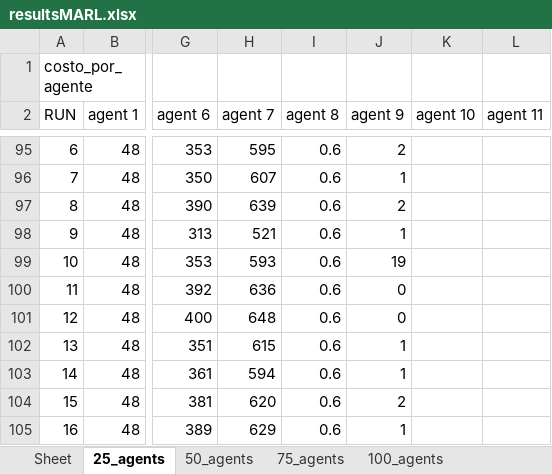
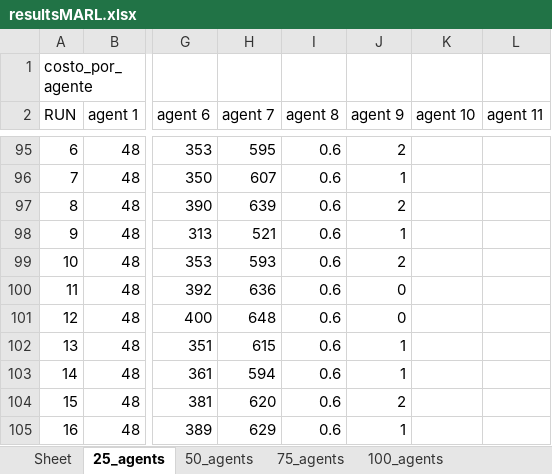
Before and after one commit to AmigoManuel/MT-MARL, an Excel workbook: memoria/aleatorio (test7)/MARL/resultsMARL.xlsx, sheet 25_agents, drawn as a sheet; only a part is shown, gaps mark what is left out; values as stored, in another font and other column widths than the file's, no borders; the diff names each change by its address in the sheet, - before the commit and + after, or states it on an @@ line.

```diff
--- a/memoria/aleatorio (test7)/MARL/resultsMARL.xlsx (sheet 25_agents)
+++ b/memoria/aleatorio (test7)/MARL/resultsMARL.xlsx (sheet 25_agents)
-J99 (agent 9): 19
+J99 (agent 9): 2
```
Also changed, not shown: sheet 50_agents, sheet 75_agents, sheet 100_agents, sheet 125_agents, sheet 150_agents, sheet 175_agents, 1 more sheet, 9 other files.
